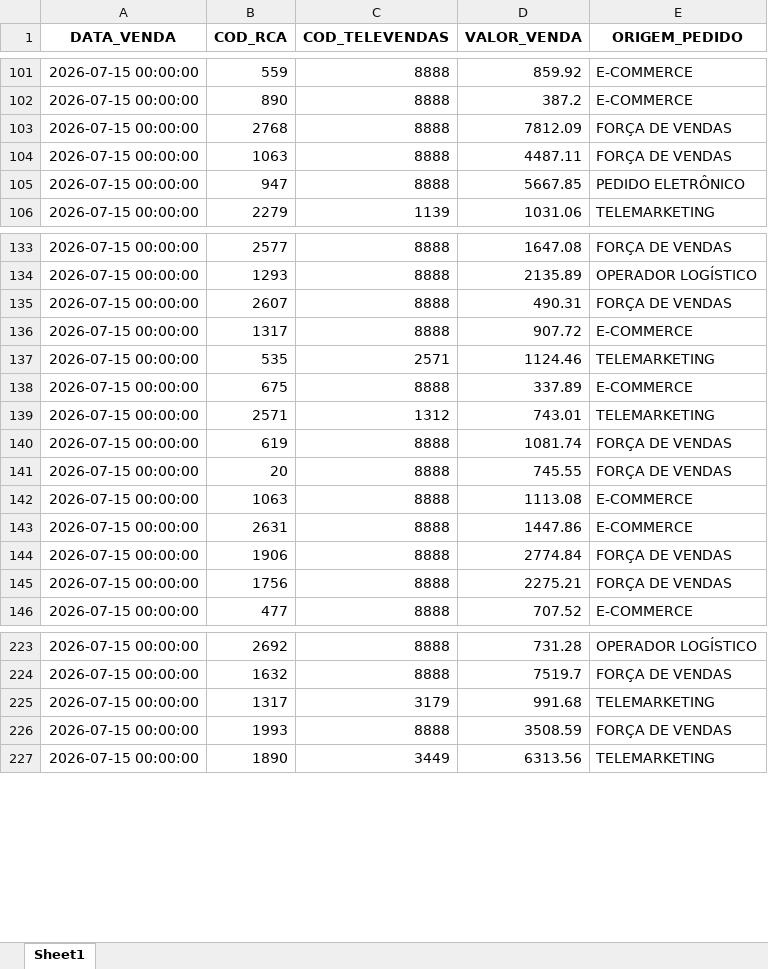
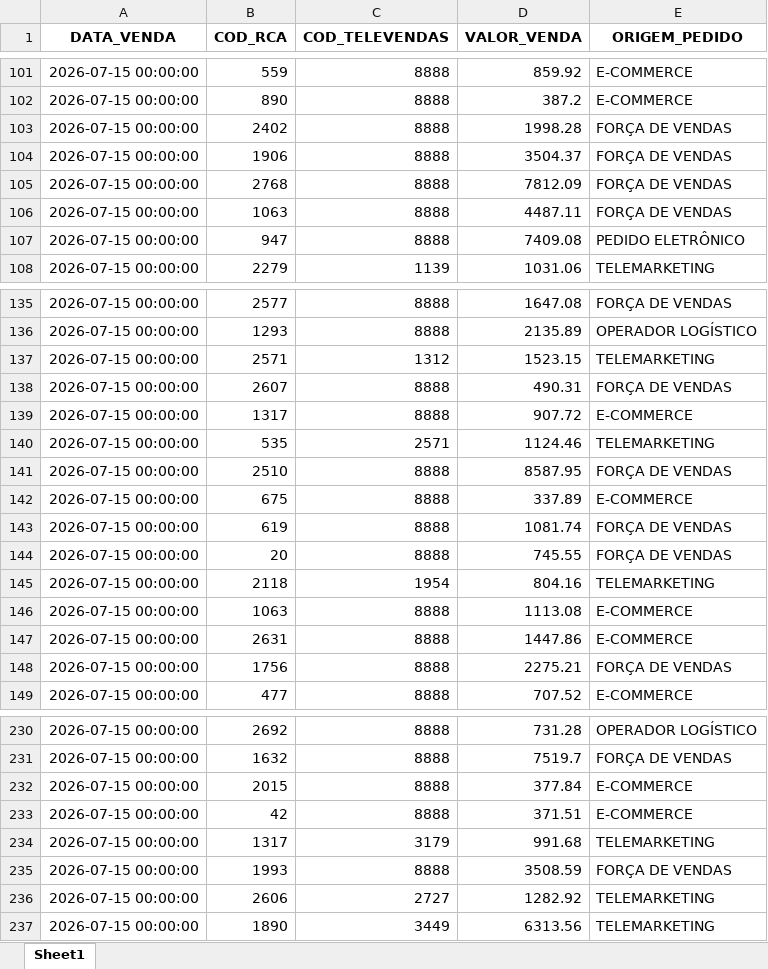
Before and after one commit to RoqueChristian/total_day, an Excel workbook: data/fat_total_day.xlsx, sheet Sheet1, drawn as a sheet; only a part is shown, gaps mark what is left out; values as stored, in another font and other column widths than the file's, no borders; removed rows and columns are numbered as before the commit, all else as after; the diff covers the shown part only; the diff names each change by its address in the sheet, - before the commit and + after, or states it on an @@ line.

Commit message:
chore(data): batch update intraday vendas - 18:30:04

```diff
--- a/data/fat_total_day.xlsx (sheet Sheet1)
+++ b/data/fat_total_day.xlsx (sheet Sheet1)
+row 103: 2026-07-15 00:00:00 | 2402 | 8888 | 1998.28 | FORÇA DE VENDAS
+row 104: 2026-07-15 00:00:00 | 1906 | 8888 | 3504.37 | FORÇA DE VENDAS
-D107 (VALOR_VENDA): 5667.85
+D107 (VALOR_VENDA): 7409.08
+row 137: 2026-07-15 00:00:00 | 2571 | 1312 | 1523.15 | TELEMARKETING
+row 141: 2026-07-15 00:00:00 | 2510 | 8888 | 8587.95 | FORÇA DE VENDAS
-row 139: 2026-07-15 00:00:00 | 2571 | 1312 | 743.01 | TELEMARKETING
+row 145: 2026-07-15 00:00:00 | 2118 | 1954 | 804.16 | TELEMARKETING
-row 144: 2026-07-15 00:00:00 | 1906 | 8888 | 2774.84 | FORÇA DE VENDAS
+row 232: 2026-07-15 00:00:00 | 2015 | 8888 | 377.84 | E-COMMERCE
+row 233: 2026-07-15 00:00:00 | 42 | 8888 | 371.51 | E-COMMERCE
+row 236: 2026-07-15 00:00:00 | 2606 | 2727 | 1282.92 | TELEMARKETING
```
Also changed, not shown: 9 added rows, 3 removed rows, 1 moved row and 10 edited cells elsewhere in this sheet.
